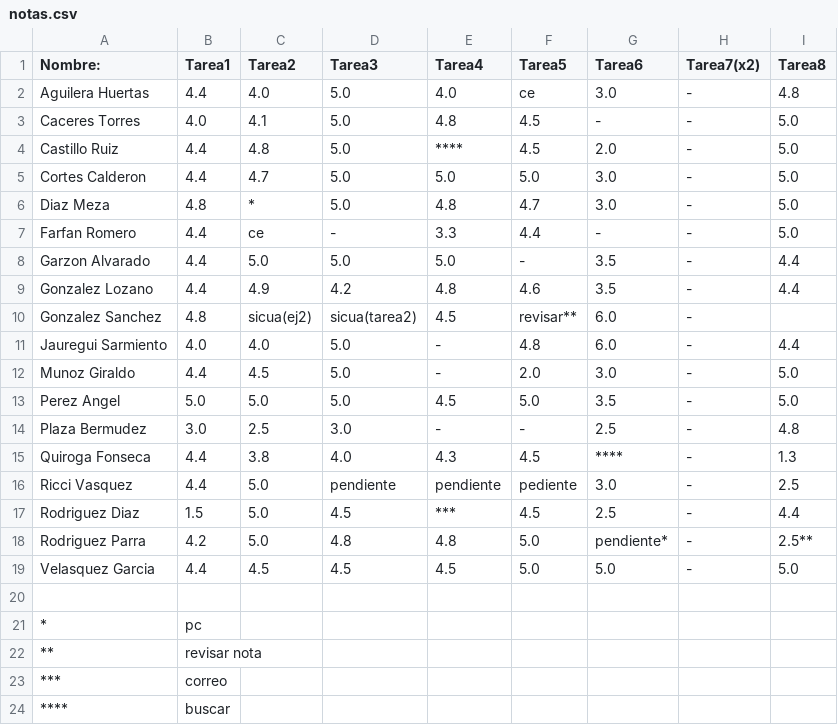
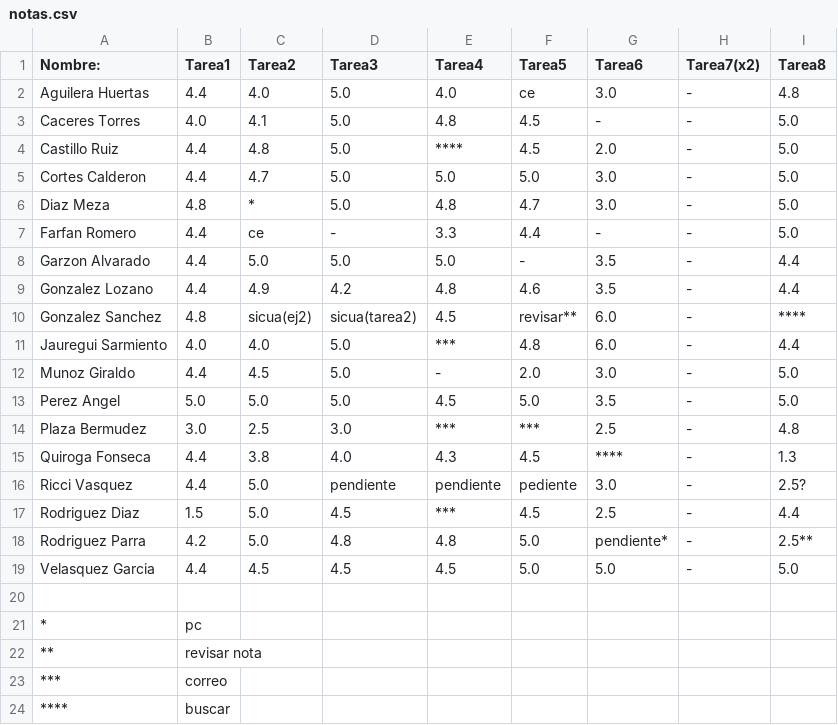
Before and after one commit to ComputoCienciasUniandes/HerramientasComputacionales, a CSV file: notas/grupo1/notas.csv, drawn as a sheet; the diff names each change by its address in the sheet, - before the commit and + after, or states it on an @@ line.

Commit message:
Update notas.csv

```diff
--- a/notas/grupo1/notas.csv
+++ b/notas/grupo1/notas.csv
-I10 (Tarea8): (empty)
+I10 (Tarea8): ****
-E11 (Tarea4): -
+E11 (Tarea4): ***
-E14 (Tarea4): -
+E14 (Tarea4): ***
-F14 (Tarea5): -
+F14 (Tarea5): ***
-I16 (Tarea8): 2.5
+I16 (Tarea8): 2.5?
```
